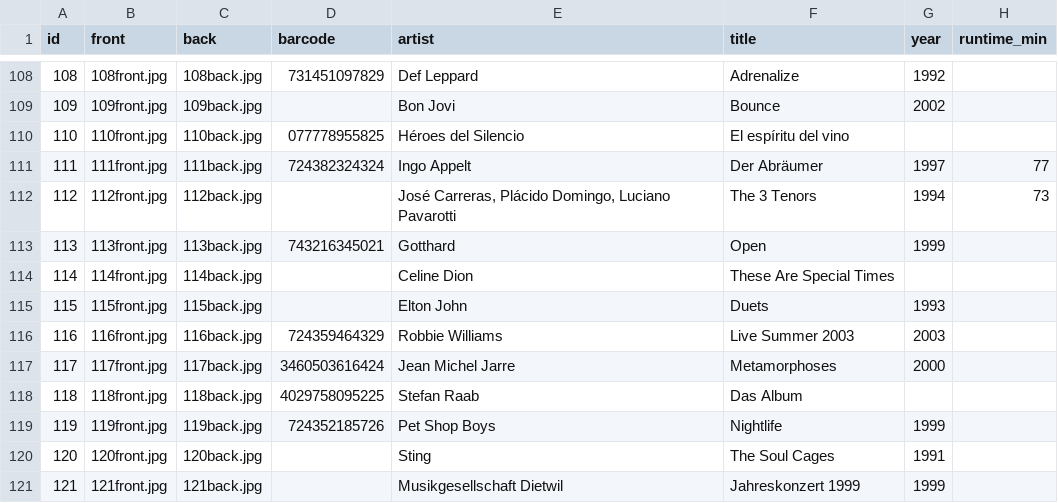
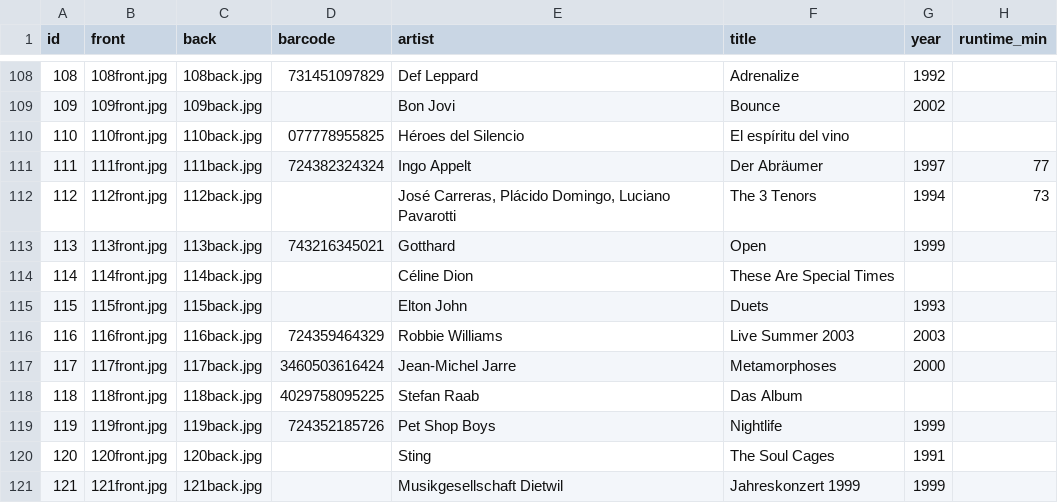
Before and after one commit to ElFerminador/cd-sale, a CSV file: items.csv, drawn as a sheet; only a part is shown, gaps mark what is left out; the diff covers the shown part only; the diff names each change by its address in the sheet, - before the commit and + after, or states it on an @@ line.

```diff
--- a/items.csv
+++ b/items.csv
-E114 (artist): Celine Dion
+E114 (artist): Céline Dion
-E117 (artist): Jean Michel Jarre
+E117 (artist): Jean-Michel Jarre
```
Also changed, not shown: 18 edited cells elsewhere in this file, 4 other files.
